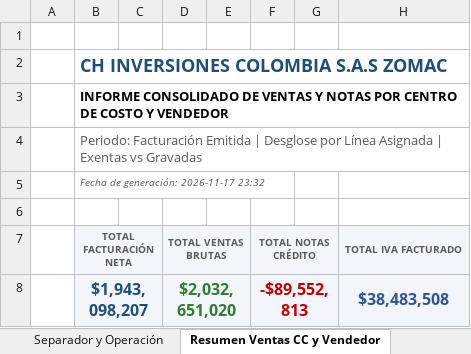
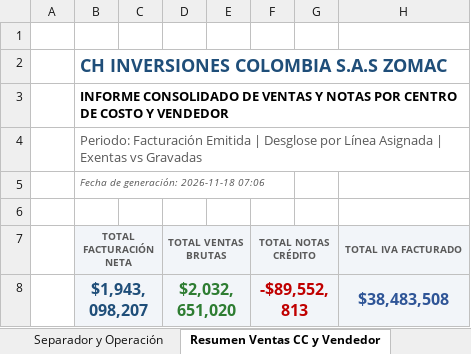
Before and after one commit to contatotal03-ship-it/camila, an Excel workbook: NUEVAS VERSION/Informe_Ventas_Por_Centro_Costo.xlsx, sheet Resumen Ventas CC y Vendedor, drawn as a sheet; only a part is shown; values as stored, in another font and other column widths than the file's, no borders; the diff names each change by its address in the sheet, - before the commit and + after, or states it on an @@ line.

```diff
--- a/NUEVAS VERSION/Informe_Ventas_Por_Centro_Costo.xlsx (sheet Resumen Ventas CC y Vendedor)
+++ b/NUEVAS VERSION/Informe_Ventas_Por_Centro_Costo.xlsx (sheet Resumen Ventas CC y Vendedor)
-B5: Fecha de generación: 2026-11-17 23:32
+B5: Fecha de generación: 2026-11-18 07:06
```
Also changed, not shown: sheet UTILIDAD_OCTUBRE, sheet Detalle Notas Crédito, sheet Dashboard Gerencial, charts or pictures, NUEVAS VERSION/Informe_Ventas_Por_Centro_Costo (1).xlsx, 2 other files.
